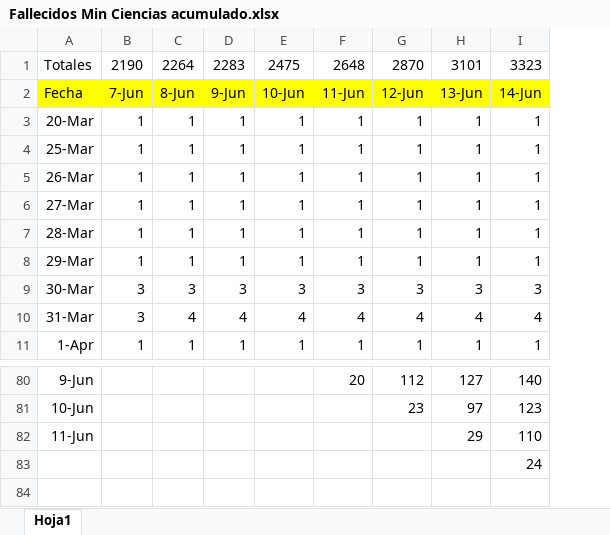
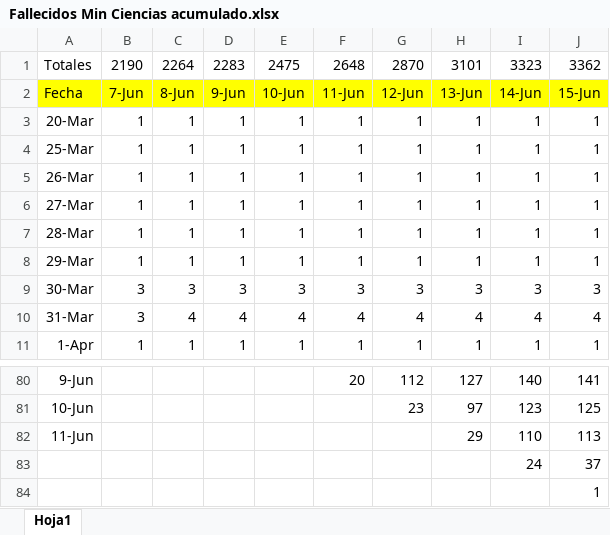
Before and after one commit to jaguridi/Datos-COVID19, an Excel workbook: input/NuevaDefDefunciones/Fallecidos Min Ciencias acumulado.xlsx, sheet Hoja1, drawn as a sheet; only a part is shown, gaps mark what is left out; values as stored, in another font and other column widths than the file's, no borders; the diff names each change by its address in the sheet, - before the commit and + after, or states it on an @@ line.

Commit message:
Add files via upload

```diff
--- a/input/NuevaDefDefunciones/Fallecidos Min Ciencias acumulado.xlsx (sheet Hoja1)
+++ b/input/NuevaDefDefunciones/Fallecidos Min Ciencias acumulado.xlsx (sheet Hoja1)
+column J, rows 1-11: 3362 | 15-Jun | 1 | 1 | 1 | 1 | 1 | 1 | 3 | 4 | 1; rows 80-83: 141 | 125 | 113 | 37
+row 84:  |  |  |  |  |  |  |  |  | 1
```
